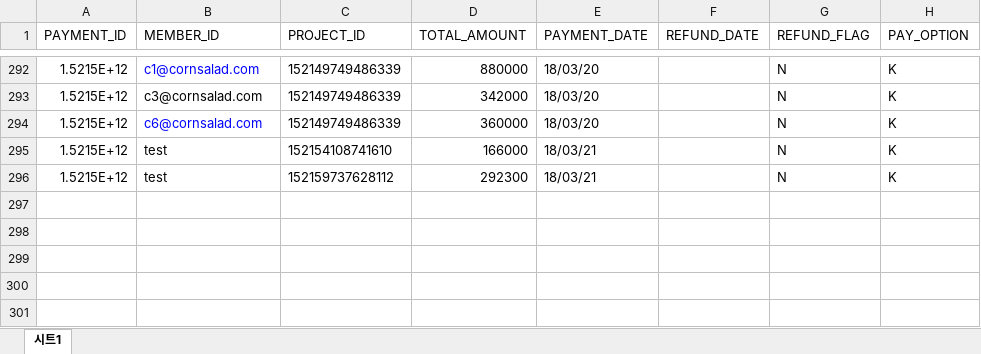
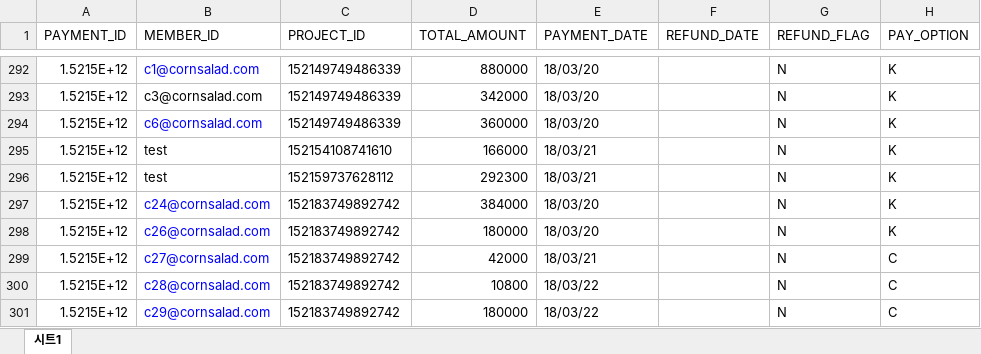
Before and after one commit to lenzefinal/cornsalad, an Excel workbook: finalp/src/main/webapp/resources/db/PAYMENT.xlsx, sheet 시트1, drawn as a sheet; only a part is shown, gaps mark what is left out; values as stored, in another font and other column widths than the file's, no borders; the diff names each change by its address in the sheet, - before the commit and + after, or states it on an @@ line.

```diff
--- a/finalp/src/main/webapp/resources/db/PAYMENT.xlsx (sheet 시트1)
+++ b/finalp/src/main/webapp/resources/db/PAYMENT.xlsx (sheet 시트1)
+row 297: 1.5215E+12 | c24@cornsalad.com | 152183749892742 | 384000 | 18/03/20 |  | N | K
+row 298: 1.5215E+12 | c26@cornsalad.com | 152183749892742 | 180000 | 18/03/20 |  | N | K
+row 299: 1.5215E+12 | c27@cornsalad.com | 152183749892742 | 42000 | 18/03/21 |  | N | C
+row 300: 1.5215E+12 | c28@cornsalad.com | 152183749892742 | 10800 | 18/03/22 |  | N | C
+row 301: 1.5215E+12 | c29@cornsalad.com | 152183749892742 | 180000 | 18/03/22 |  | N | C
```
Also changed, not shown: finalp/src/main/webapp/resources/db/PAYMENT_COUNT.xlsx, finalp/src/main/webapp/resources/db/PRODUCT.xlsx, 14 other files.
